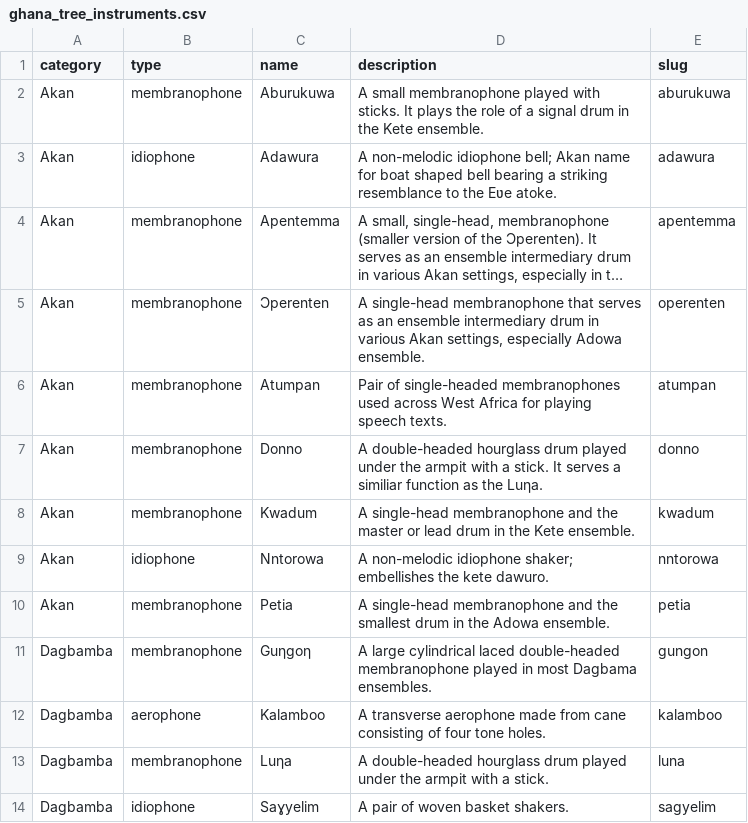
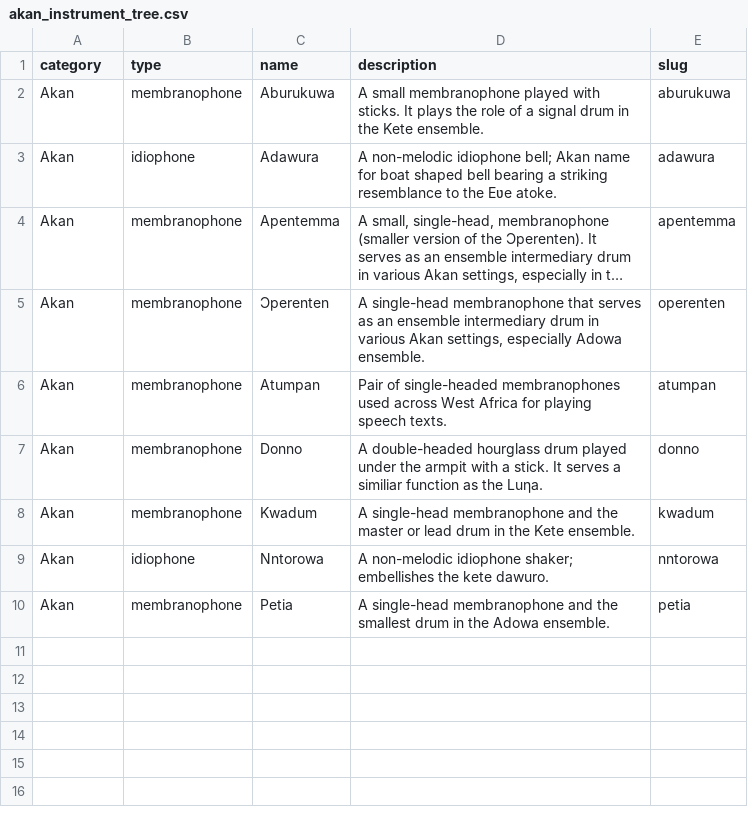
Before and after one commit to thecdil/ghana-music-initiative, a CSV file: _data/trees/akan_instrument_tree.csv (was _data/ghana_tree_instruments.csv), drawn as a sheet; long unchanged cells end in …; the diff names each change by its address in the sheet, - before the commit and + after, or states it on an @@ line.

```diff
--- a/_data/ghana_tree_instruments.csv
+++ b/_data/trees/akan_instrument_tree.csv
-row 11: Dagbamba | membranophone | Guƞgoƞ | A large cylindrical laced double-headed membranophone played in most Dagbama ensembles. | gungon
-row 12: Dagbamba | aerophone | Kalamboo | A transverse aerophone made from cane consisting of four tone holes. | kalamboo
-row 13: Dagbamba | membranophone | Luƞa | A double-headed hourglass drum played under the armpit with a stick. | luna
-row 14: Dagbamba | idiophone | Saɣyelim | A pair of woven basket shakers. | sagyelim
```
Also changed, not shown: 10 other files.
